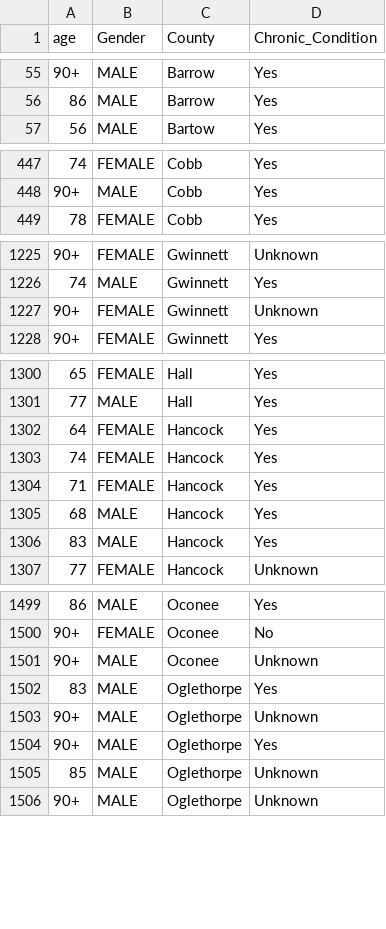
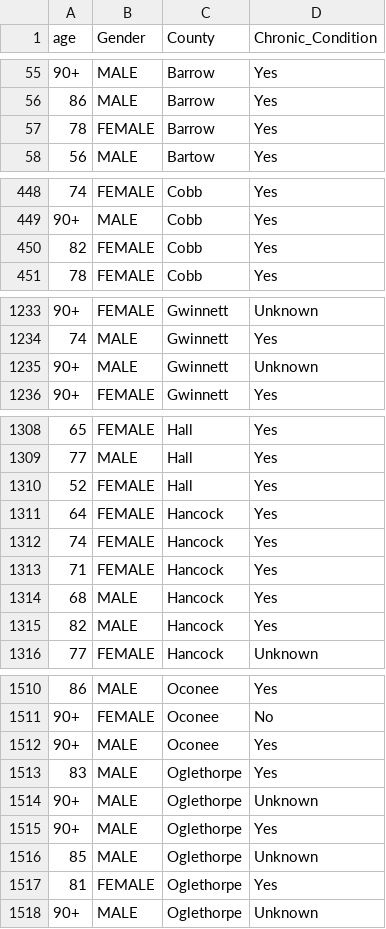
Before and after one commit to AliMedicalOpenSource/Covid-19-Enhanced-Dataset, a CSV file: raw/usa/ga/deaths.csv, drawn as a sheet; only a part is shown, gaps mark what is left out; the diff covers the shown part only.

```diff
--- a/raw/usa/ga/deaths.csv
+++ b/raw/usa/ga/deaths.csv
@@ -56,2 +56,3 @@ age,Gender,County,Chronic_Condition
 86,MALE,Barrow,Yes
+78,FEMALE,Barrow,Yes
 56,MALE,Bartow,Yes
@@ -448,2 +449,3 @@ age,Gender,County,Chronic_Condition
 90+,MALE,Cobb,Yes
+82,FEMALE,Cobb,Yes
 78,FEMALE,Cobb,Yes
@@ -1226,3 +1234,3 @@ age,Gender,County,Chronic_Condition
 74,MALE,Gwinnett,Yes
-90+,FEMALE,Gwinnett,Unknown
+90+,MALE,Gwinnett,Unknown
 90+,FEMALE,Gwinnett,Yes
@@ -1301,2 +1309,3 @@ age,Gender,County,Chronic_Condition
 77,MALE,Hall,Yes
+52,FEMALE,Hall,Yes
 64,FEMALE,Hancock,Yes
@@ -1305,3 +1314,3 @@ age,Gender,County,Chronic_Condition
 68,MALE,Hancock,Yes
-83,MALE,Hancock,Yes
+82,MALE,Hancock,Yes
 77,FEMALE,Hancock,Unknown
@@ -1500,3 +1511,3 @@ age,Gender,County,Chronic_Condition
 90+,FEMALE,Oconee,No
-90+,MALE,Oconee,Unknown
+90+,MALE,Oconee,Yes
 83,MALE,Oglethorpe,Yes
@@ -1505,2 +1516,3 @@ age,Gender,County,Chronic_Condition
 85,MALE,Oglethorpe,Unknown
+81,FEMALE,Oglethorpe,Yes
 90+,MALE,Oglethorpe,Unknown
```
Also changed, not shown: 9 added rows, 1 removed row and 3 edited cells elsewhere in this file, raw/ca/ns/ca_ns_covid.csv, raw/ca/on/covidtesting.csv, 6 other files.
